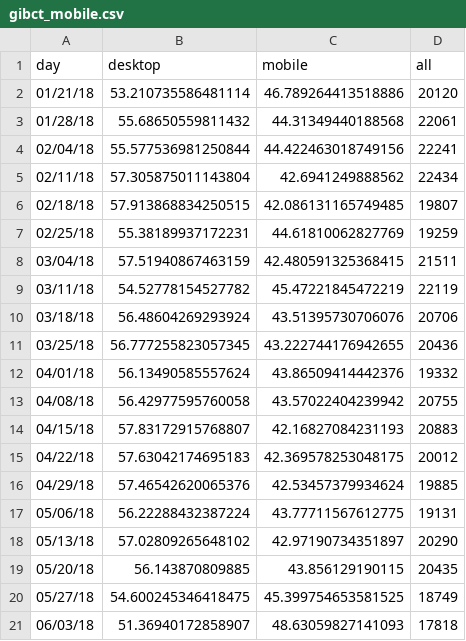
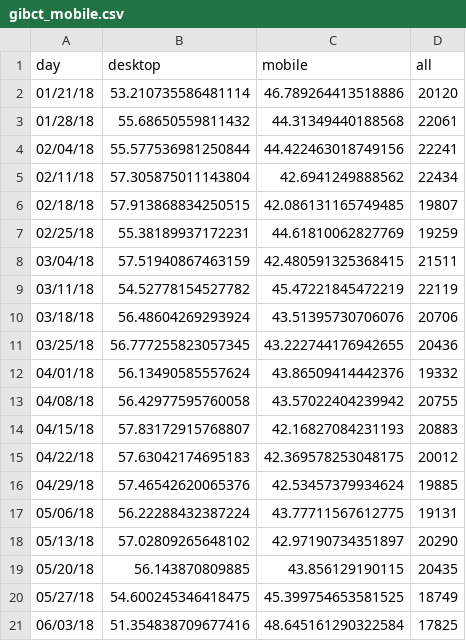
Before and after one commit to limitlessloop/vets.gov-status, a CSV file: _data/gibct_mobile.csv, drawn as a sheet.

Commit message:
Updated Data

```diff
--- a/_data/gibct_mobile.csv
+++ b/_data/gibct_mobile.csv
@@ -20,2 +20,2 @@ day,desktop,mobile,all
 05/27/18,54.600245346418475,45.399754653581525,18749
-06/03/18,51.36940172858907,48.63059827141093,17818
+06/03/18,51.354838709677416,48.645161290322584,17825
```
Also changed, not shown: _data/1990_mobile.csv, _data/1990_users.csv, 29 other files.
